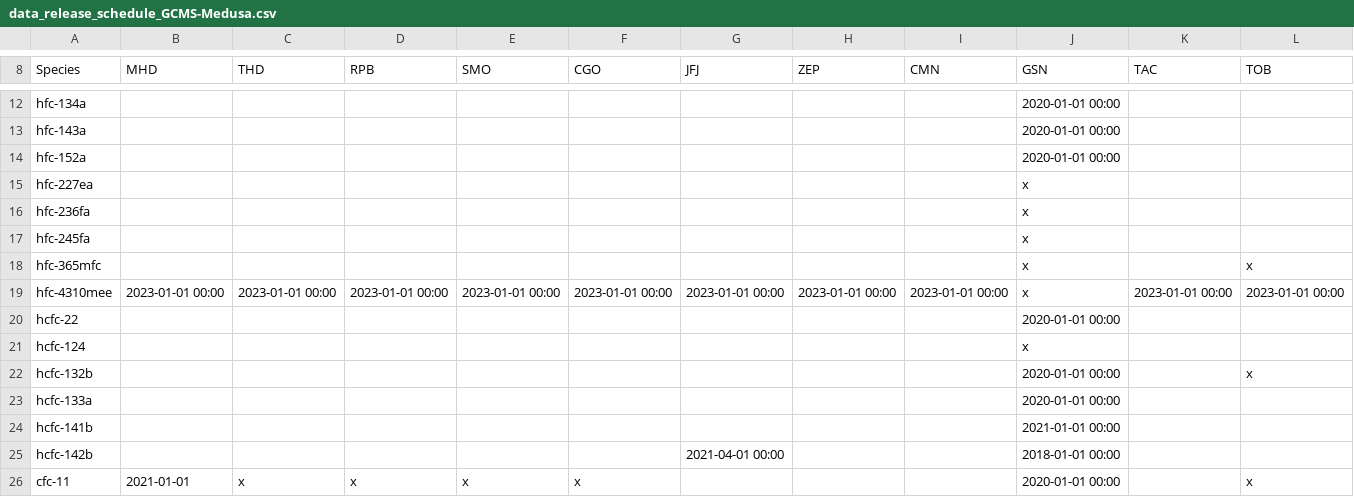
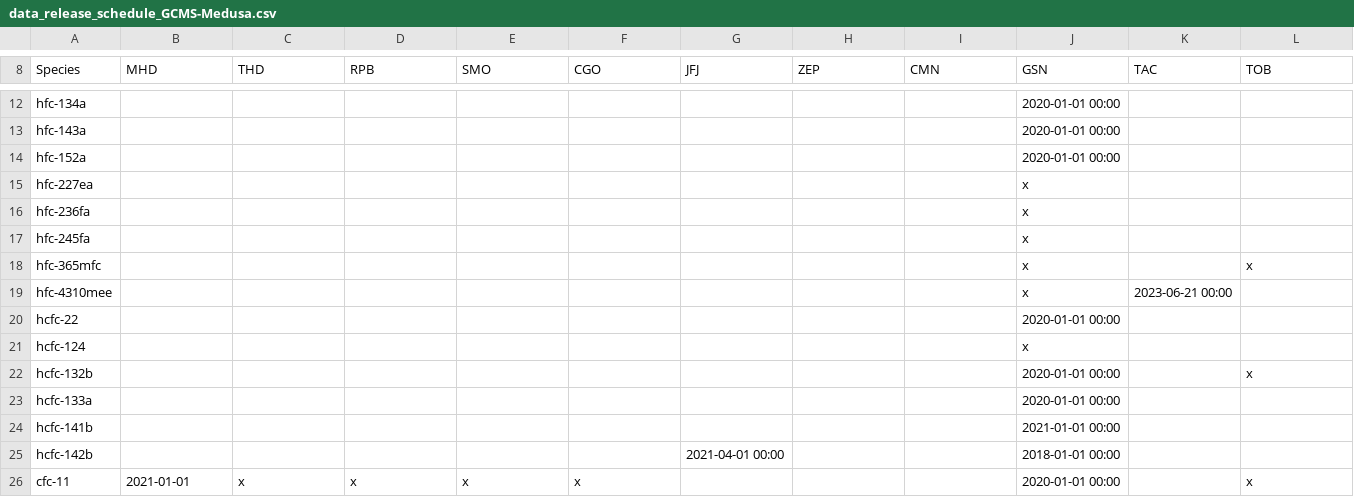
Before and after one commit to AGAGE-atmosphere/agage-archive-release, a CSV file: data/agage/data_release_schedule/data_release_schedule_GCMS-Medusa.csv, drawn as a sheet; only a part is shown, gaps mark what is left out.

Commit message:
release hfc-4310mee except recent tac

```diff
--- a/data/agage/data_release_schedule/data_release_schedule_GCMS-Medusa.csv
+++ b/data/agage/data_release_schedule/data_release_schedule_GCMS-Medusa.csv
@@ -18,3 +18,3 @@ hfc-245fa,,,,,,,,,x,,
 hfc-365mfc,,,,,,,,,x,,x
-hfc-4310mee,2023-01-01 00:00,2023-01-01 00:00,2023-01-01 00:00,2023-01-01 00:00,2023-01-01 00:00,2023-01-01 00:00,2023-01-01 00:00,2023-01-01 00:00,x,2023-01-01 00:00,2023-01-01 00:00
+hfc-4310mee,,,,,,,,,x,2023-06-21 00:00,
 hcfc-22,,,,,,,,,2020-01-01 00:00,,
```
